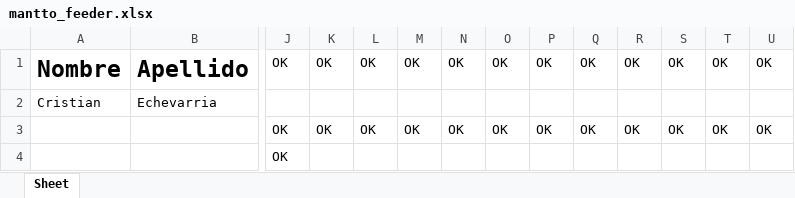
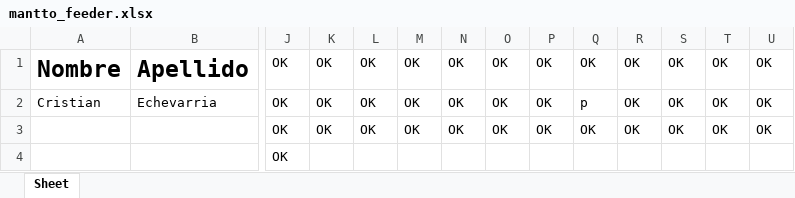
Before and after one commit to Echxvx2610/mantto_feeder, an Excel workbook: mantto_feeder.xlsx, sheet Sheet, drawn as a sheet; only a part is shown, gaps mark what is left out; values as stored, in another font and other column widths than the file's, no borders; removed rows and columns are numbered as before the commit, all else as after; rows hold the shown columns only; the diff names each change by its address in the sheet, - before the commit and + after, or states it on an @@ line.

```diff
--- a/mantto_feeder.xlsx (sheet Sheet)
+++ b/mantto_feeder.xlsx (sheet Sheet)
-row 2: Cristian | Echevarria
+row 2: Cristian | Echevarria | OK | OK | OK | OK | OK | OK | OK | p | OK | OK | OK | OK
```
Also changed, not shown: 3 other files.
